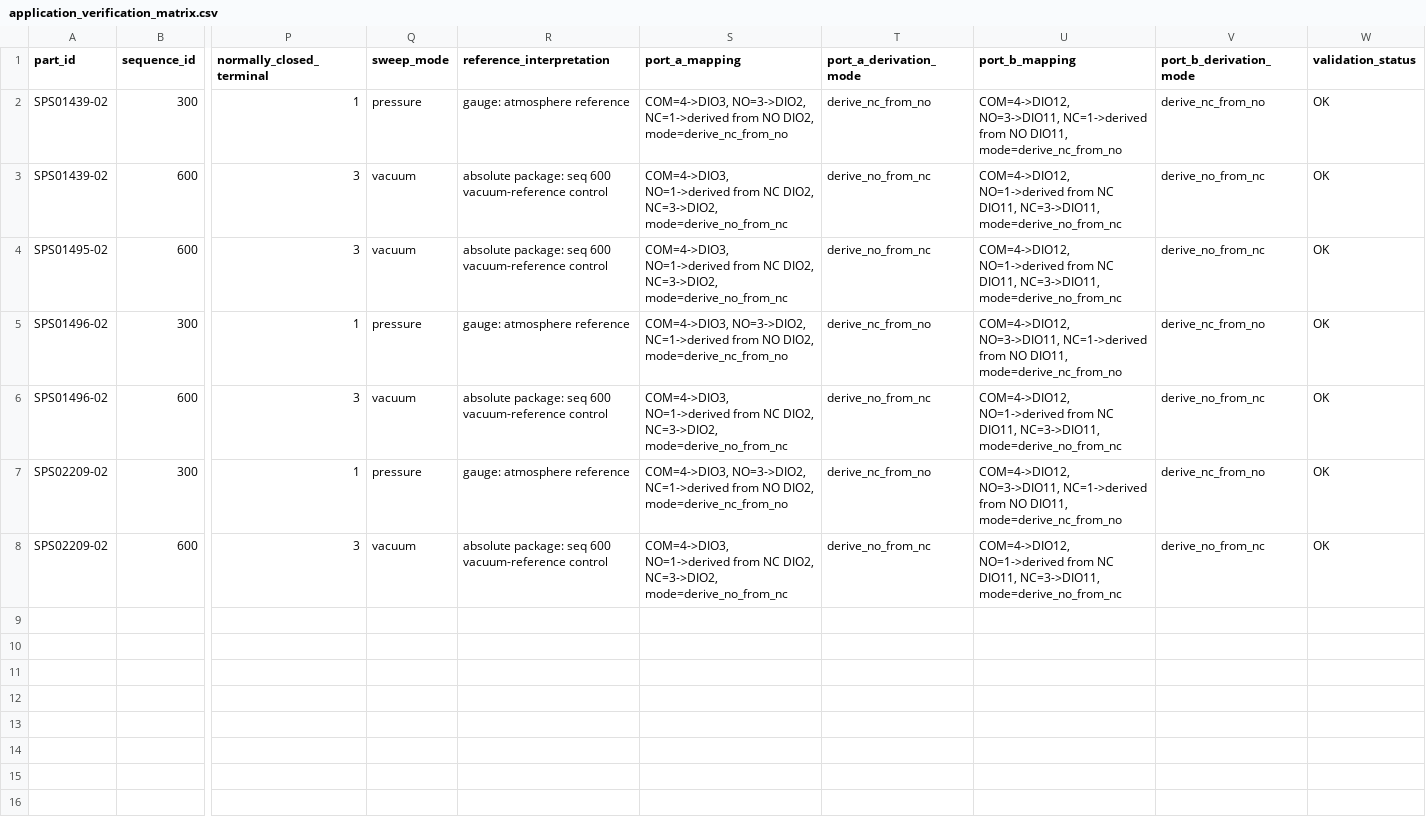
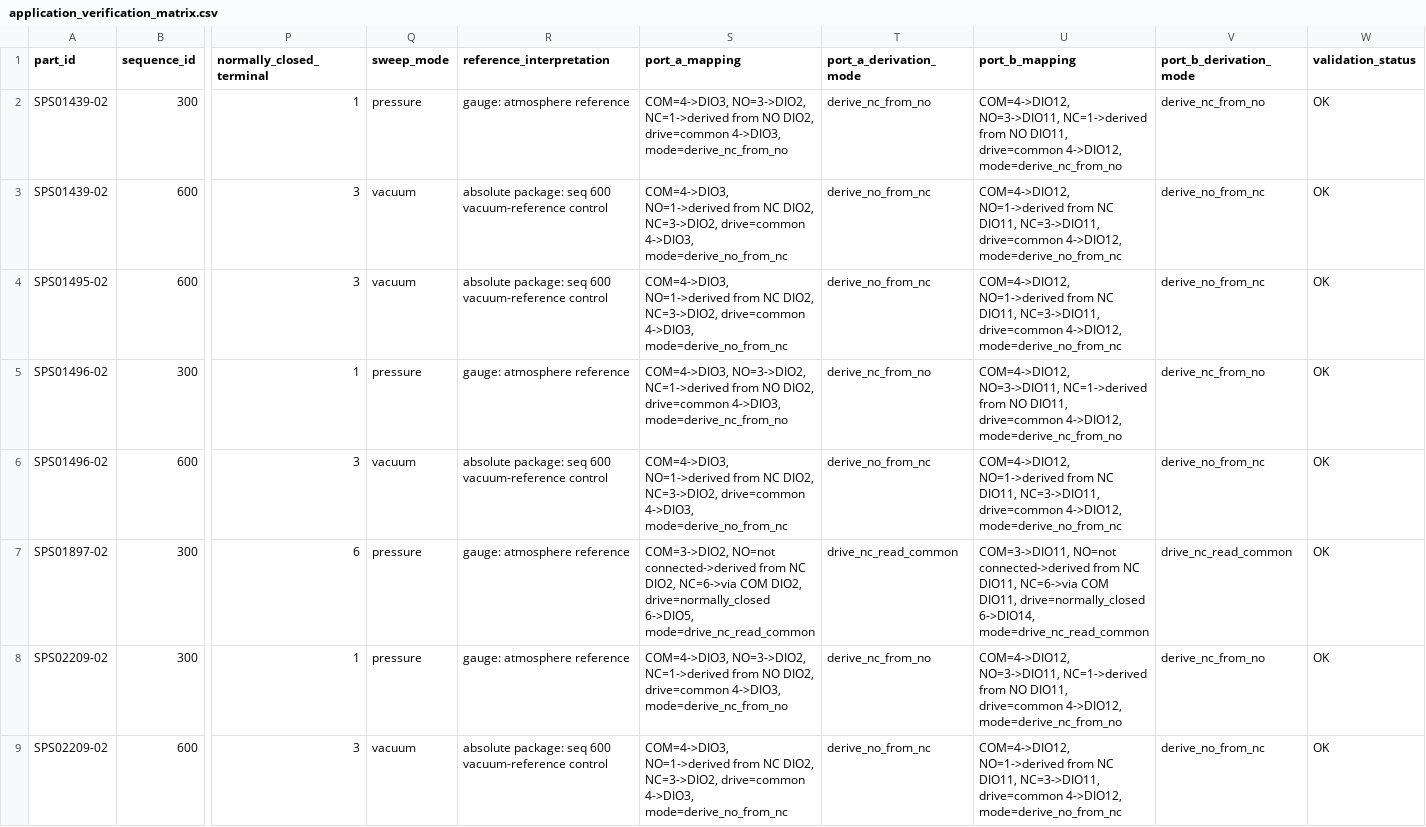
Before and after one commit to Wasco-Engineering/Stinger, a CSV file: docs/application_verification_matrix.csv, drawn as a sheet; only a part is shown, gaps mark what is left out; addresses are those after the commit; rows hold the shown columns only; the diff names each change by its address in the sheet, - before the commit and + after, or states it on an @@ line.

Commit message:
Failed Part Update

```diff
--- a/docs/application_verification_matrix.csv
+++ b/docs/application_verification_matrix.csv
-S2 (port_a_mapping): …NO DIO2, mode=derive_nc_from_no
+S2 (port_a_mapping): …NO DIO2, drive=common 4->DIO3, mode=derive_nc_from_no
-U2 (port_b_mapping): …NO DIO11, mode=derive_nc_from_no
+U2 (port_b_mapping): …NO DIO11, drive=common 4->DIO12, mode=derive_nc_from_no
-S3:S4 (port_a_mapping): …DIO2, NC=3->DIO2, mode=derive_no_from_nc
+S3:S4 (port_a_mapping): …DIO2, NC=3->DIO2, drive=common 4->DIO3, mode=derive_no_from_nc
-U3:U4 (port_b_mapping): …DIO11, NC=3->DIO11, mode=derive_no_from_nc
+U3:U4 (port_b_mapping): …DIO11, NC=3->DIO11, drive=common 4->DIO12, mode=derive_no_from_nc
-S5 (port_a_mapping): …NO DIO2, mode=derive_nc_from_no
+S5 (port_a_mapping): …NO DIO2, drive=common 4->DIO3, mode=derive_nc_from_no
-U5 (port_b_mapping): …NO DIO11, mode=derive_nc_from_no
+U5 (port_b_mapping): …NO DIO11, drive=common 4->DIO12, mode=derive_nc_from_no
-S6 (port_a_mapping): …DIO2, NC=3->DIO2, mode=derive_no_from_nc
+S6 (port_a_mapping): …DIO2, NC=3->DIO2, drive=common 4->DIO3, mode=derive_no_from_nc
-U6 (port_b_mapping): …DIO11, NC=3->DIO11, mode=derive_no_from_nc
+U6 (port_b_mapping): …DIO11, NC=3->DIO11, drive=common 4->DIO12, mode=derive_no_from_nc
+row 7: SPS01897-02 | 300 | 6 | pressure | gauge: atmosphere reference | COM=3->DIO2, NO=not connected->derived from NC DIO2, NC=6->via COM DIO2, drive=normally_closed 6->DIO5, mode=drive_nc_read_common | drive_nc_read_common | COM=3->DIO11, NO=not connected->derived from NC DIO11, NC=6->via COM DIO11, drive=normally_closed 6->DIO14, mode=drive_nc_read_common | drive_nc_read_common | OK
-S8 (port_a_mapping): …NO DIO2, mode=derive_nc_from_no
+S8 (port_a_mapping): …NO DIO2, drive=common 4->DIO3, mode=derive_nc_from_no
-U8 (port_b_mapping): …NO DIO11, mode=derive_nc_from_no
+U8 (port_b_mapping): …NO DIO11, drive=common 4->DIO12, mode=derive_nc_from_no
-S9 (port_a_mapping): …DIO2, NC=3->DIO2, mode=derive_no_from_nc
+S9 (port_a_mapping): …DIO2, NC=3->DIO2, drive=common 4->DIO3, mode=derive_no_from_nc
-U9 (port_b_mapping): …DIO11, NC=3->DIO11, mode=derive_no_from_nc
+U9 (port_b_mapping): …DIO11, NC=3->DIO11, drive=common 4->DIO12, mode=derive_no_from_nc
```
Also changed, not shown: 9 other files.
